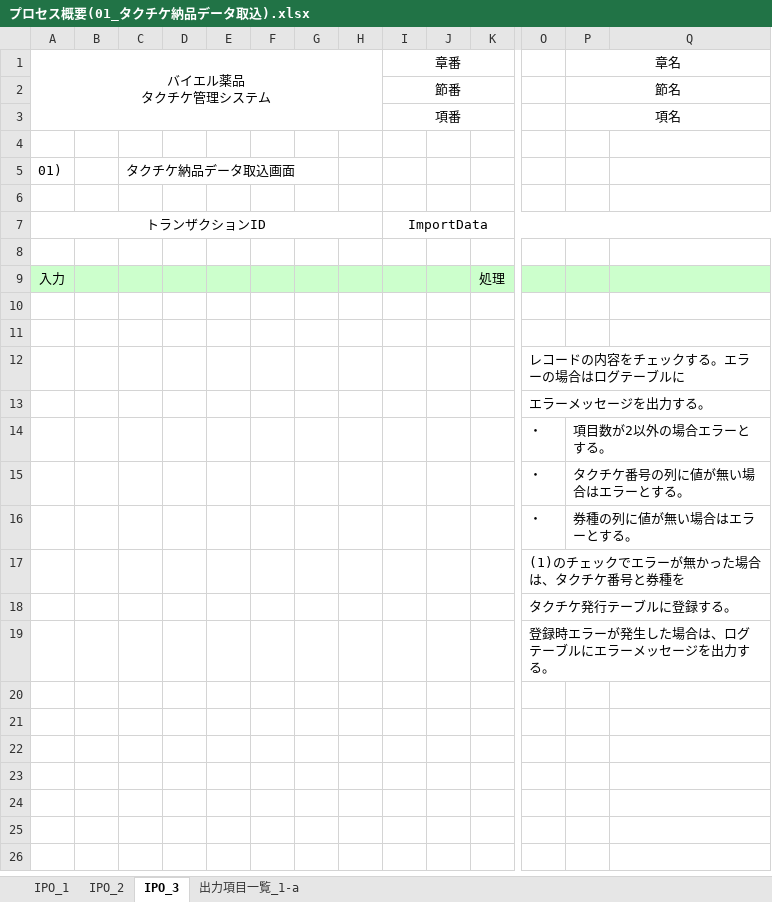
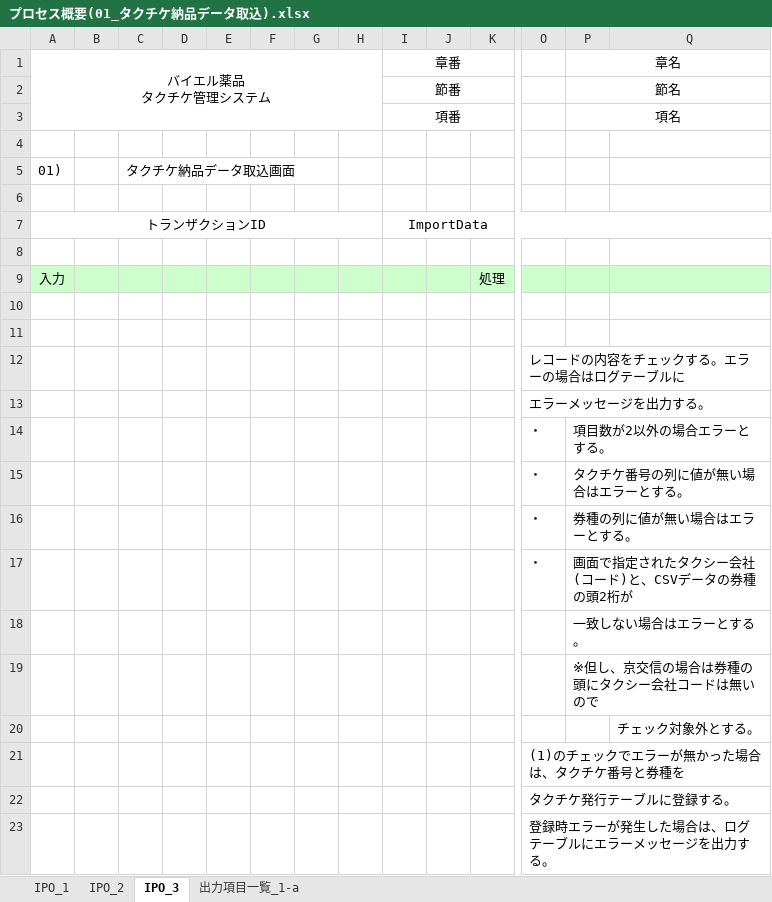
Before and after one commit to MakoYamada/pj_monolith, an Excel workbook: 60 タクチケ管理システム/20 開発資料/03.詳細設計/プロセス概要(01_タクチケ納品データ取込).xlsx, sheet IPO_3, drawn as a sheet; only a part is shown, gaps mark what is left out; values as stored, in another font and other column widths than the file's, no borders; charts and pictures not drawn; rows hold the shown columns only; the diff names each change by its address in the sheet, - before the commit and + after, or states it on an @@ line.

```diff
--- a/60 タクチケ管理システム/20 開発資料/03.詳細設計/プロセス概要(01_タクチケ納品データ取込).xlsx (sheet IPO_3)
+++ b/60 タクチケ管理システム/20 開発資料/03.詳細設計/プロセス概要(01_タクチケ納品データ取込).xlsx (sheet IPO_3)
+row 17:  |  |  |  |  |  |  |  |  |  |  | ・ | 画面で指定されたタクシー会社(コード)と、CSVデータの券種の頭2桁が
+row 18:  |  |  |  |  |  |  |  |  |  |  |  | 一致しない場合はエラーとする。
+row 19:  |  |  |  |  |  |  |  |  |  |  |  | ※但し、京交信の場合は券種の頭にタクシー会社コードは無いので
+row 20:  |  |  |  |  |  |  |  |  |  |  |  |  | チェック対象外とする。
```
Also changed, not shown: sheet 出力項目一覧_1-a.
